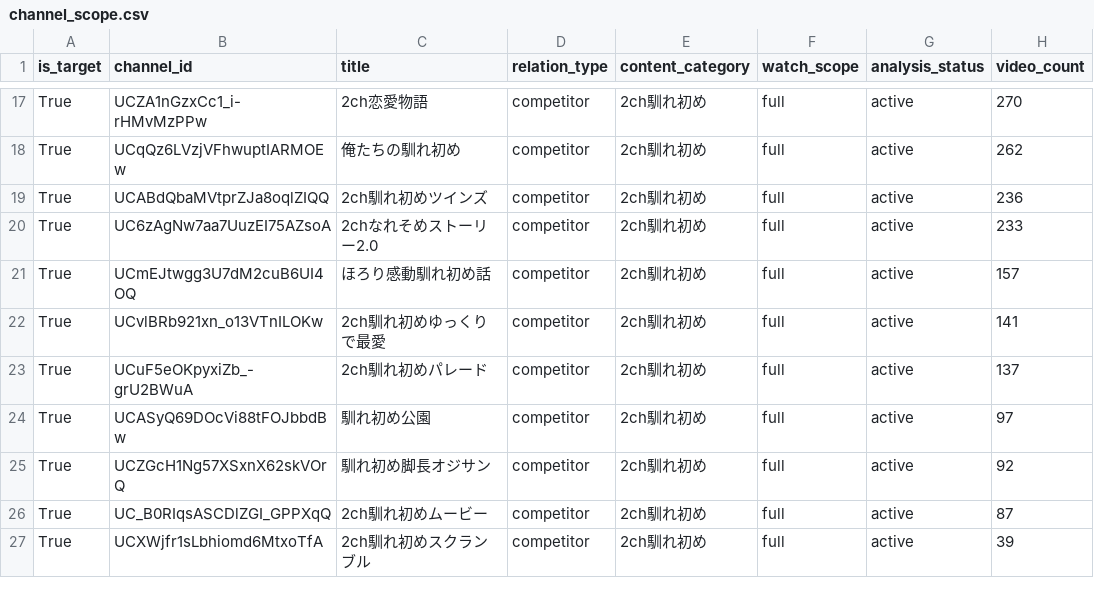
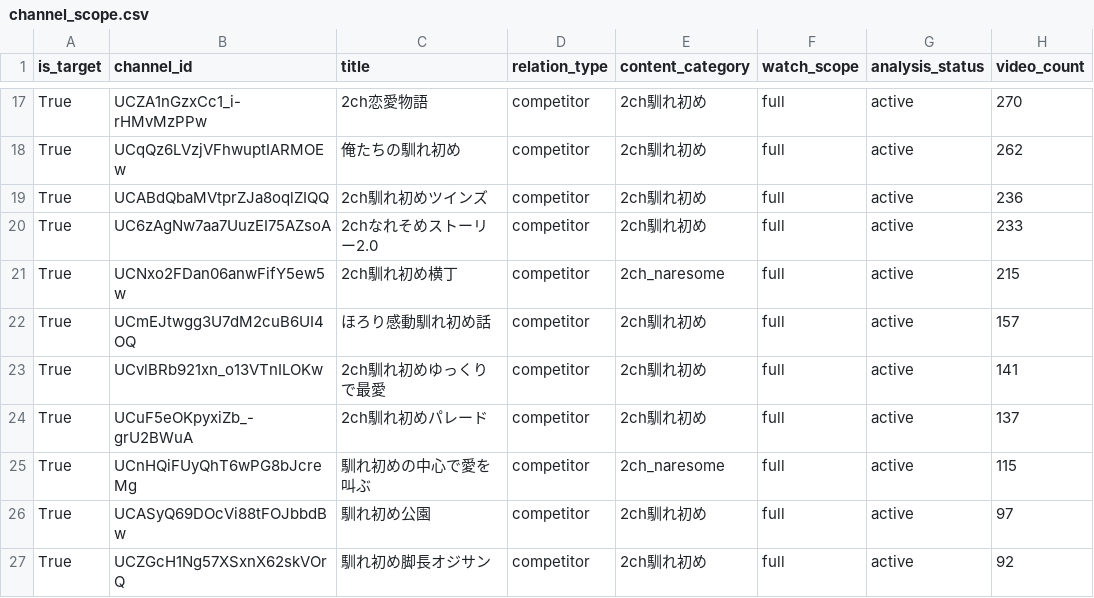
Before and after one commit to japonismy/naresome-kikaku-research, a CSV file: reports/channel_scope.csv, drawn as a sheet; only a part is shown, gaps mark what is left out; the shorter side is filled out with more unchanged rows; the diff names each change by its address in the sheet, - before the commit and + after, or states it on an @@ line.

```diff
--- a/reports/channel_scope.csv
+++ b/reports/channel_scope.csv
+row 21: True | UCNxo2FDan06anwFifY5ew5w | 2ch馴れ初め横丁 | competitor | 2ch_naresome | full | active | 215
+row 25: True | UCnHQiFUyQhT6wPG8bJcreMg | 馴れ初めの中心で愛を叫ぶ | competitor | 2ch_naresome | full | active | 115
```
Also changed, not shown: data_sources/baseline_competitor_channels.csv, data_sources/youtube_channel_status.csv, 15 other files.
